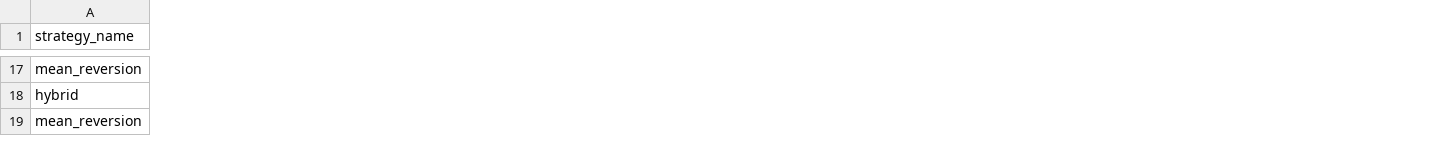
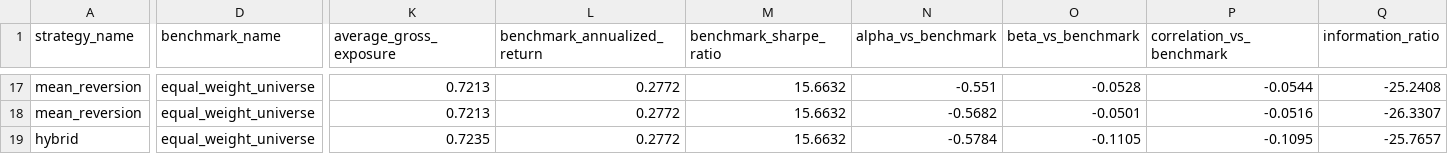
Before and after one commit to syedqayem123/qd-alpha-lab, a CSV file: outputs/research/strategy_sweep.csv, drawn as a sheet; only a part is shown, gaps mark what is left out; removed rows and columns are numbered as before the commit, all else as after; rows hold the shown columns only; the diff covers the shown part only; the diff names each change by its address in the sheet, - before the commit and + after, or states it on an @@ line.

```diff
--- a/outputs/research/strategy_sweep.csv
+++ b/outputs/research/strategy_sweep.csv
+column D (benchmark_name), rows 17-18: equal_weight_universe | equal_weight_universe
+column K (average_gross_exposure), rows 17-18: 0.7213 | 0.7213
+column L (benchmark_annualized_return), rows 17-18: 0.2772 | 0.2772
+column M (benchmark_sharpe_ratio), rows 17-18: 15.6632 | 15.6632
+column N (alpha_vs_benchmark), rows 17-18: -0.551 | -0.5682
+column O (beta_vs_benchmark), rows 17-18: -0.0528 | -0.0501
+column P (correlation_vs_benchmark), rows 17-18: -0.0544 | -0.0516
+column Q (information_ratio), rows 17-18: -25.2408 | -26.3307
-row 18: hybrid
+row 19: hybrid | equal_weight_universe | 0.7235 | 0.2772 | 15.6632 | -0.5784 | -0.1105 | -0.1095 | -25.7657
```
Also changed, not shown: 1 added row, 1 removed row and 95 edited cells elsewhere in this file, outputs/demo/daily_returns.csv, outputs/demo/positions.csv, 22 other files.
